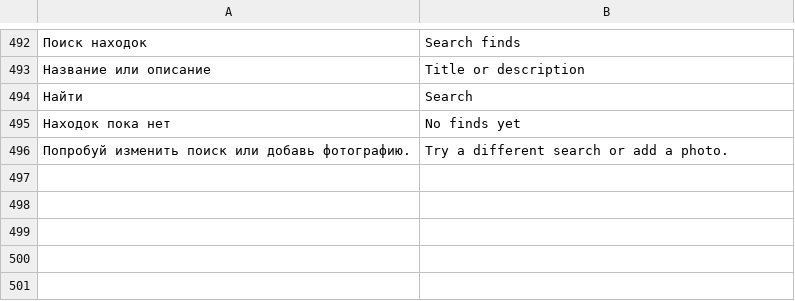
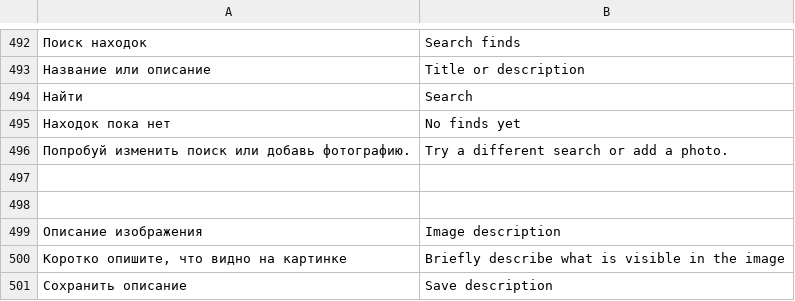
Before and after one commit to den9911/odd-finds, a TSV file: i18n/catalog.tsv, drawn as a sheet; only a part is shown, gaps mark what is left out; the diff names each change by its address in the sheet, - before the commit and + after, or states it on an @@ line.

```diff
--- a/i18n/catalog.tsv
+++ b/i18n/catalog.tsv
+row 497: (empty)
+row 498: (empty)
+row 499: Описание изображения | Image description
+row 500: Коротко опишите, что видно на картинке | Briefly describe what is visible in the image
+row 501: Сохранить описание | Save description
```
Also changed, not shown: 16 other files.
